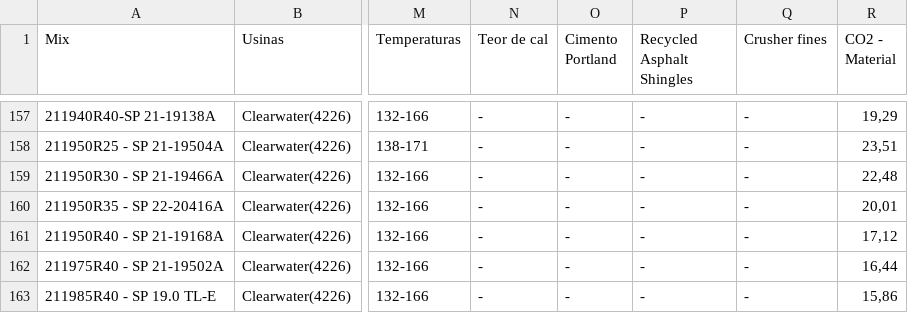
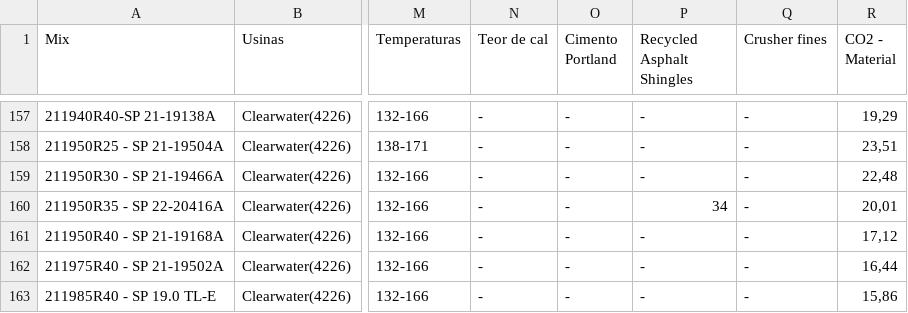
Before and after one commit to VictoriaCavalcanti/Impacto_Asfalto, a CSV file: sheets/dados_FL.csv, drawn as a sheet; only a part is shown, gaps mark what is left out; the diff names each change by its address in the sheet, - before the commit and + after, or states it on an @@ line.

```diff
--- a/sheets/dados_FL.csv
+++ b/sheets/dados_FL.csv
-P160 (Recycled Asphalt Shingles): -
+P160 (Recycled Asphalt Shingles): 34
```
Also changed, not shown: sheets/dados_CA.csv, sheets/dados_IL.csv, 12 other files.
